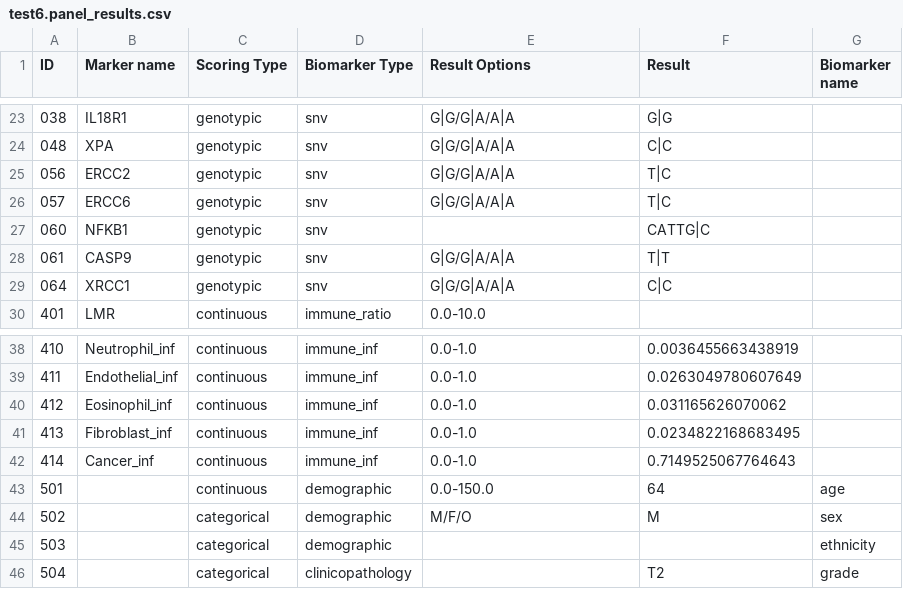
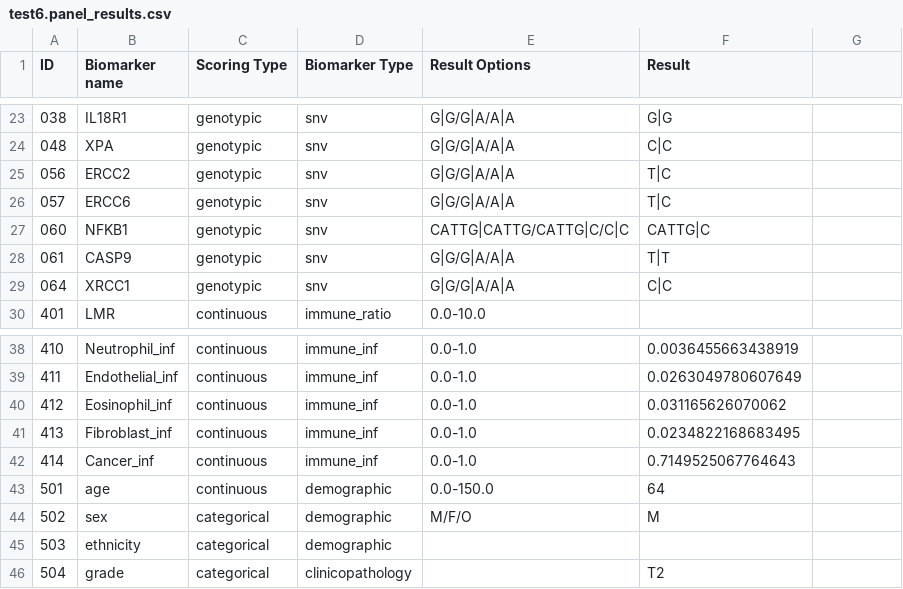
Before and after one commit to lucy924/nanopore_multiBM_pipeline, a CSV file: results/test6/test6.panel_results.csv, drawn as a sheet; only a part is shown, gaps mark what is left out; the diff names each change by its address in the sheet, - before the commit and + after, or states it on an @@ line.

Commit message:
Changes: - added line to ensure required directories are made in process_results_before_betas.py - Removed "Warnings" and changed "Ref" to "References" in shared_functions.py to match the new panel.csv layout
Minor changes:
- added "%" to the coverage message for the panel building.
- added linting ignore statement for snakemake to calculate_coverage.py
- added debug ability to calculate_coverage.py, modification_calling.py, process_results_before_betas.py
- updated test6.panel_results.csv manually to what it should be

```diff
--- a/results/test6/test6.panel_results.csv
+++ b/results/test6/test6.panel_results.csv
-B1: Marker name
+B1: Biomarker name
-G1: Biomarker name
+G1: (empty)
-E27 (Result Options): (empty)
+E27 (Result Options): CATTG|CATTG/CATTG|C/C|C
-B43 (Biomarker name): (empty)
+B43 (Biomarker name): age
-G43: age
+G43: (empty)
-B44 (Biomarker name): (empty)
+B44 (Biomarker name): sex
-G44: sex
+G44: (empty)
-B45 (Biomarker name): (empty)
+B45 (Biomarker name): ethnicity
-G45: ethnicity
+G45: (empty)
-B46 (Biomarker name): (empty)
+B46 (Biomarker name): grade
-G46: grade
+G46: (empty)
```
Also changed, not shown: results/test6/mod_calling/test6.mod_results.csv, results/test6/mod_calling/test6.rawmod_results.csv, 5 other files.
